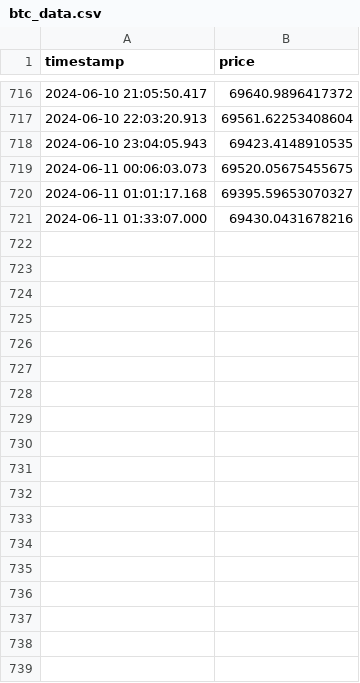
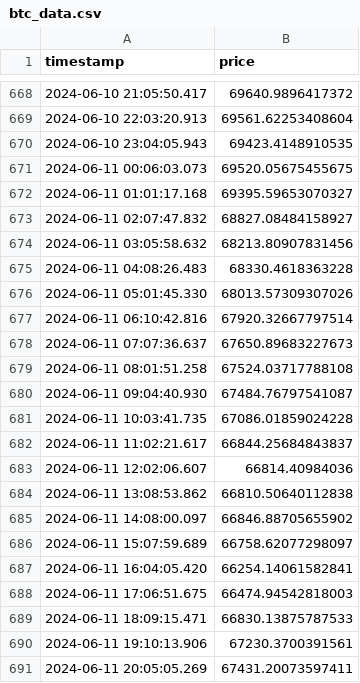
Before and after one commit to Abern10/AWS-Crypto-Predictor, a CSV file: backend/data/raw/btc_data.csv, drawn as a sheet; only a part is shown, gaps mark what is left out; removed rows and columns are numbered as before the commit, all else as after; the diff covers the shown part only; the diff names each change by its address in the sheet, - before the commit and + after, or states it on an @@ line.

```diff
--- a/backend/data/raw/btc_data.csv
+++ b/backend/data/raw/btc_data.csv
-row 721: 2024-06-11 01:33:07.000 | 69430.0431678216
+row 673: 2024-06-11 02:07:47.832 | 68827.08484158927
+row 674: 2024-06-11 03:05:58.632 | 68213.80907831456
+row 675: 2024-06-11 04:08:26.483 | 68330.4618363228
+row 676: 2024-06-11 05:01:45.330 | 68013.57309307026
+row 677: 2024-06-11 06:10:42.816 | 67920.32667797514
+row 678: 2024-06-11 07:07:36.637 | 67650.89683227673
+row 679: 2024-06-11 08:01:51.258 | 67524.03717788108
+row 680: 2024-06-11 09:04:40.930 | 67484.76797541087
+row 681: 2024-06-11 10:03:41.735 | 67086.01859024228
+row 682: 2024-06-11 11:02:21.617 | 66844.25684843837
+row 683: 2024-06-11 12:02:06.607 | 66814.40984036
+row 684: 2024-06-11 13:08:53.862 | 66810.50640112838
+row 685: 2024-06-11 14:08:00.097 | 66846.88705655902
+row 686: 2024-06-11 15:07:59.689 | 66758.62077298097
+row 687: 2024-06-11 16:04:05.420 | 66254.14061582841
+row 688: 2024-06-11 17:06:51.675 | 66474.94542818003
+row 689: 2024-06-11 18:09:15.471 | 66830.13875787533
+row 690: 2024-06-11 19:10:13.906 | 67230.3700391561
+row 691: 2024-06-11 20:05:05.269 | 67431.20073597411
```
Also changed, not shown: 30 added rows and 48 removed rows elsewhere in this file, backend/data/predictions/btc_predictions.csv, backend/data/predictions/eth_predictions.csv, 15 other files.
